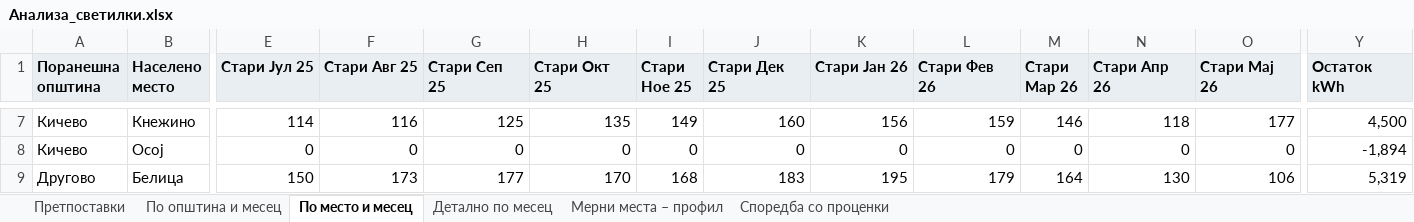
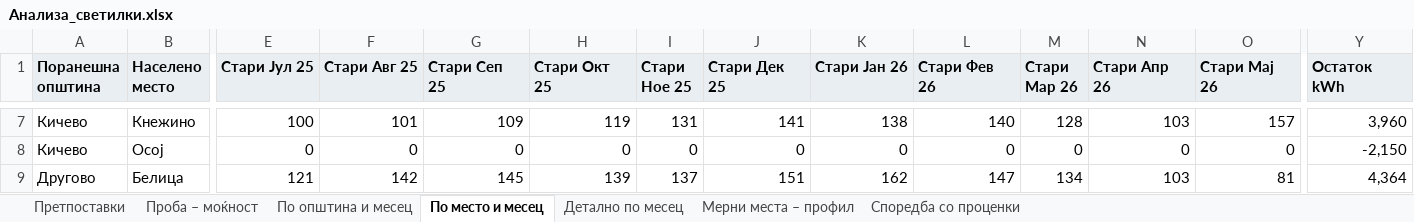
Before and after one commit to alektino/prvproekt, an Excel workbook: analiza-svetilki/izlez/Анализа_светилки.xlsx, sheet По место и месец, drawn as a sheet; only a part is shown, gaps mark what is left out; values as stored, in another font and other column widths than the file's, no borders; the diff covers the shown part only; the diff names each change by its address in the sheet, - before the commit and + after, or states it on an @@ line.

```diff
--- a/analiza-svetilki/izlez/Анализа_светилки.xlsx (sheet По место и месец)
+++ b/analiza-svetilki/izlez/Анализа_светилки.xlsx (sheet По место и месец)
+sheet tab: Проба – моќност
-E7 (Стари Јул 25): 114
+E7 (Стари Јул 25): 100
-F7 (Стари Авг 25): 116
+F7 (Стари Авг 25): 101
-G7 (Стари Сеп 25): 125
+G7 (Стари Сеп 25): 109
-H7 (Стари Окт 25): 135
+H7 (Стари Окт 25): 119
-I7 (Стари Ное 25): 149
+I7 (Стари Ное 25): 131
-J7 (Стари Дек 25): 160
+J7 (Стари Дек 25): 141
-K7 (Стари Јан 26): 156
+K7 (Стари Јан 26): 138
-L7 (Стари Фев 26): 159
+L7 (Стари Фев 26): 140
-M7 (Стари Мар 26): 146
+M7 (Стари Мар 26): 128
-N7 (Стари Апр 26): 118
+N7 (Стари Апр 26): 103
-O7 (Стари Мај 26): 177
+O7 (Стари Мај 26): 157
-Y7 (Остаток kWh): 4,500
+Y7 (Остаток kWh): 3,960
-Y8 (Остаток kWh): -1,894
+Y8 (Остаток kWh): -2,150
-E9 (Стари Јул 25): 150
+E9 (Стари Јул 25): 121
-F9 (Стари Авг 25): 173
+F9 (Стари Авг 25): 142
-G9 (Стари Сеп 25): 177
+G9 (Стари Сеп 25): 145
-H9 (Стари Окт 25): 170
+H9 (Стари Окт 25): 139
-I9 (Стари Ное 25): 168
+I9 (Стари Ное 25): 137
-J9 (Стари Дек 25): 183
+J9 (Стари Дек 25): 151
-K9 (Стари Јан 26): 195
+K9 (Стари Јан 26): 162
-L9 (Стари Фев 26): 179
+L9 (Стари Фев 26): 147
-M9 (Стари Мар 26): 164
+M9 (Стари Мар 26): 134
-N9 (Стари Апр 26): 130
+N9 (Стари Апр 26): 103
-O9 (Стари Мај 26): 106
+O9 (Стари Мај 26): 81
-Y9 (Остаток kWh): 5,319
+Y9 (Остаток kWh): 4,364
```
Also changed, not shown: 832 edited cells elsewhere in this sheet, sheet Детално по месец, sheet По општина и месец, sheet Споредба со проценки, sheet Претпоставки, analiza-svetilki/izlez/Проверка_мерни_места.xlsx, 13 other files.
